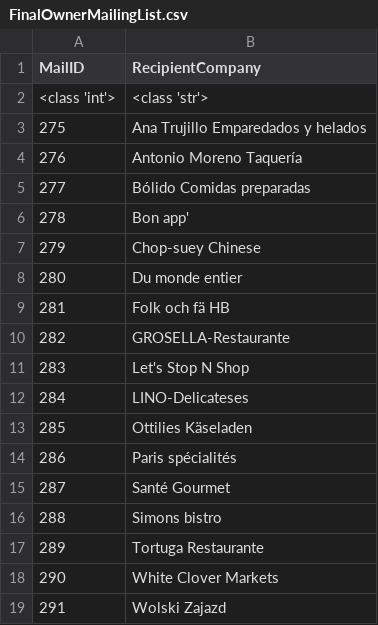
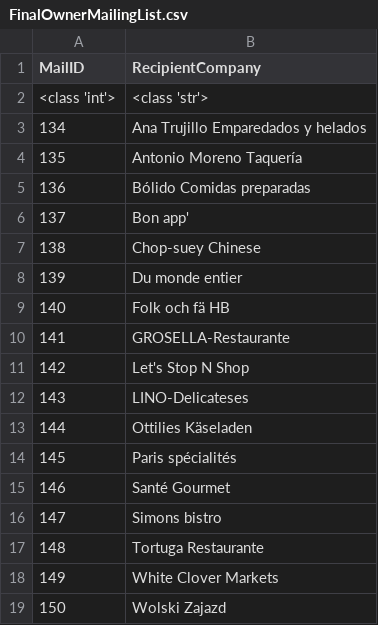
Before and after one commit to dudenzz/lineage, a CSV file: csv/train/FinalOwnerMailingList.csv, drawn as a sheet.

```diff
--- a/csv/train/FinalOwnerMailingList.csv
+++ b/csv/train/FinalOwnerMailingList.csv
@@ -2,18 +2,18 @@ MailID;RecipientCompany
 <class 'int'>;<class 'str'>
-275;Ana Trujillo Emparedados y helados
-276;Antonio Moreno Taquería
-277;Bólido Comidas preparadas
-278;Bon app'
-279;Chop-suey Chinese
-280;Du monde entier
-281;Folk och fä HB
-282;GROSELLA-Restaurante
-283;Let's Stop N Shop
-284;LINO-Delicateses
-285;Ottilies Käseladen
-286;Paris spécialités
-287;Santé Gourmet
-288;Simons bistro
-289;Tortuga Restaurante
-290;White Clover Markets
-291;Wolski  Zajazd
+134;Ana Trujillo Emparedados y helados
+135;Antonio Moreno Taquería
+136;Bólido Comidas preparadas
+137;Bon app'
+138;Chop-suey Chinese
+139;Du monde entier
+140;Folk och fä HB
+141;GROSELLA-Restaurante
+142;Let's Stop N Shop
+143;LINO-Delicateses
+144;Ottilies Käseladen
+145;Paris spécialités
+146;Santé Gourmet
+147;Simons bistro
+148;Tortuga Restaurante
+149;White Clover Markets
+150;Wolski  Zajazd
```
Also changed, not shown: csv/train/FinalDiscontinuedReport.csv, csv/train/FinalExternalSupplierList.csv, 19 other files.
